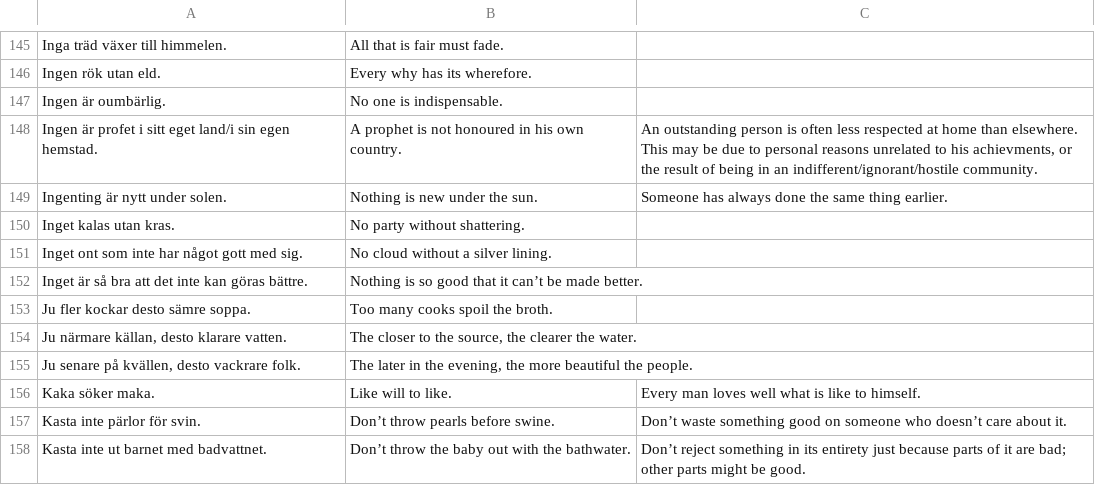
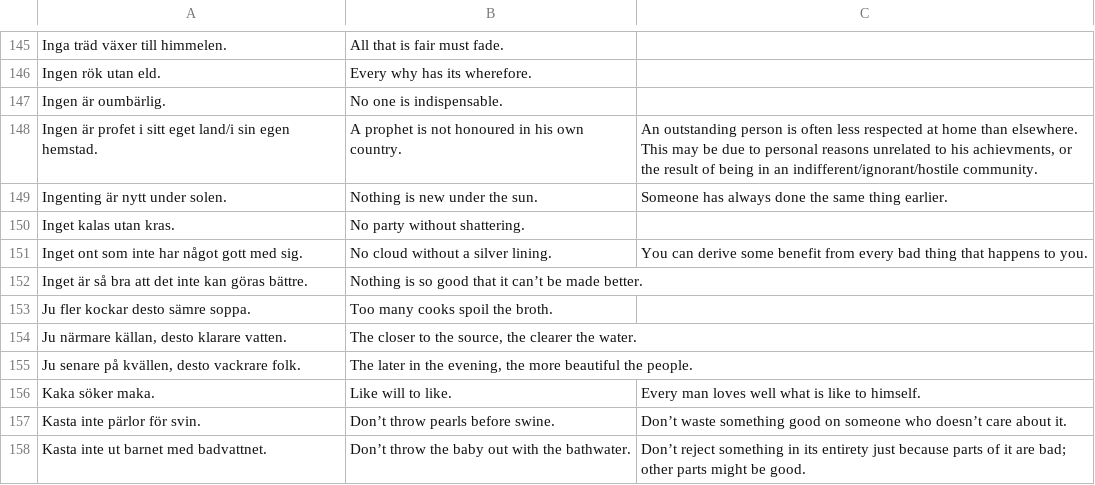
Before and after one commit to svenskan/database, a CSV file: proverbs/database.csv, drawn as a sheet; only a part is shown, gaps mark what is left out.

Commit message:
Update the database

```diff
--- a/proverbs/database.csv
+++ b/proverbs/database.csv
@@ -150,3 +150,3 @@ Ingenting är nytt under solen.,Nothing is new under the sun.,Someone has always
 Inget kalas utan kras.,No party without shattering.,
-Inget ont som inte har något gott med sig.,No cloud without a silver lining.,
+Inget ont som inte har något gott med sig.,No cloud without a silver lining.,You can derive some benefit from every bad thing that happens to you.
 Inget är så bra att det inte kan göras bättre.,Nothing is so good that it can’t be made better.,
```
Also changed, not shown: 1 other file.
